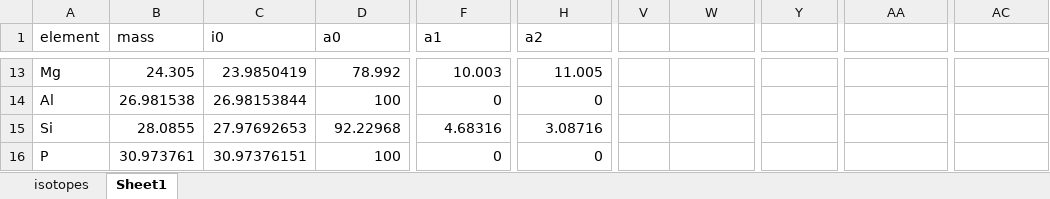
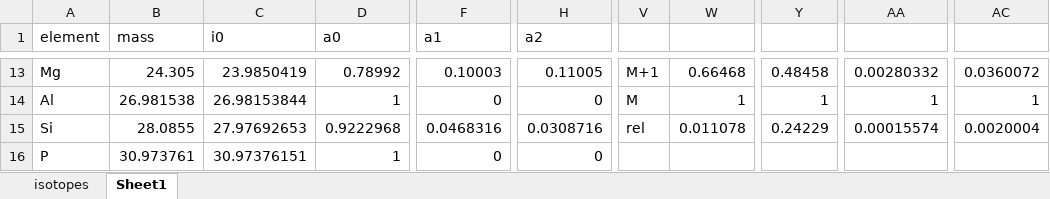
Before and after one commit to odea-project/StreamFind, an Excel workbook: dev/isotopes.xlsx, sheet Sheet1, drawn as a sheet; only a part is shown, gaps mark what is left out; values as stored, in another font and other column widths than the file's, no borders; the diff covers the shown part only; the diff names each change by its address in the sheet, - before the commit and + after, or states it on an @@ line.

```diff
--- a/dev/isotopes.xlsx (sheet Sheet1)
+++ b/dev/isotopes.xlsx (sheet Sheet1)
-D13 (a0): 78.992
+D13 (a0): 0.78992
-F13 (a1): 10.003
+F13 (a1): 0.10003
-H13 (a2): 11.005
+H13 (a2): 0.11005
-V13: (empty)
+V13: M+1
-W13: (empty)
+W13: 0.66468
-Y13: (empty)
+Y13: 0.48458
-AA13: (empty)
+AA13: 0.00280332
-AC13: (empty)
+AC13: 0.0360072
-D14 (a0): 100
+D14 (a0): 1
-V14: (empty)
+V14: M
-W14: (empty)
+W14: 1
-Y14: (empty)
+Y14: 1
-AA14: (empty)
+AA14: 1
-AC14: (empty)
+AC14: 1
-D15 (a0): 92.22968
+D15 (a0): 0.9222968
-F15 (a1): 4.68316
+F15 (a1): 0.0468316
-H15 (a2): 3.08716
+H15 (a2): 0.0308716
-V15: (empty)
+V15: rel
-W15: (empty)
+W15: 0.011078
-Y15: (empty)
+Y15: 0.24229
-AA15: (empty)
+AA15: 0.00015574
-AC15: (empty)
+AC15: 0.0020004
-D16 (a0): 100
+D16 (a0): 1
```
Also changed, not shown: 404 edited cells elsewhere in this sheet, formulas that keep their value, 4 other files.
